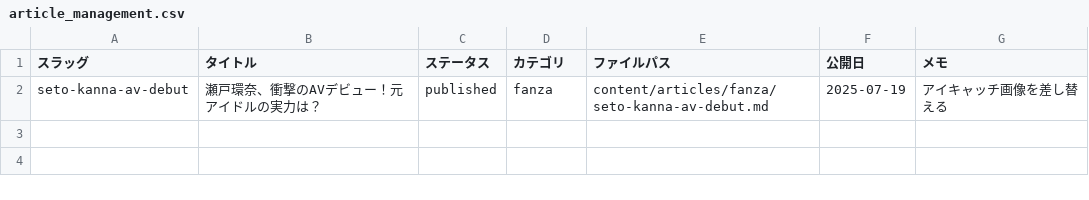
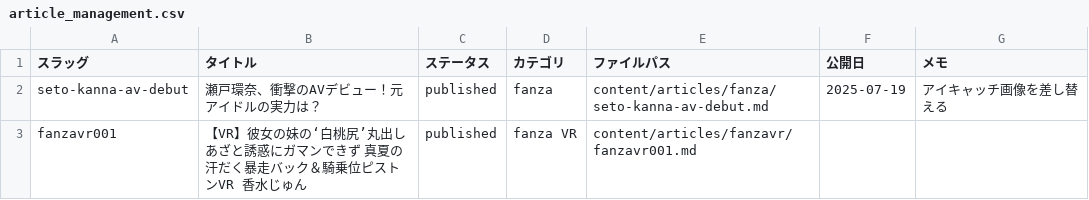
Before and after one commit to masa162/takayamalog, a CSV file: docs/article_management.csv, drawn as a sheet.

```diff
--- a/docs/article_management.csv
+++ b/docs/article_management.csv
@@ -2 +2,2 @@
 seto-kanna-av-debut,瀬戸環奈、衝撃のAVデビュー！元アイドルの実力は？,published,fanza,content/articles/fanza/seto-kanna-av-debut.md,2025-07-19,アイキャッチ画像を差し替える
+fanzavr001,【VR】彼女の妹の‘白桃尻’丸出しあざと誘惑にガマンできず 真夏の汗だく暴走バック＆騎乗位ピストンVR 香水じゅん,published,fanza VR,content/articles/fanzavr/fanzavr001.md,,
```
Also changed, not shown: 23 other files.
